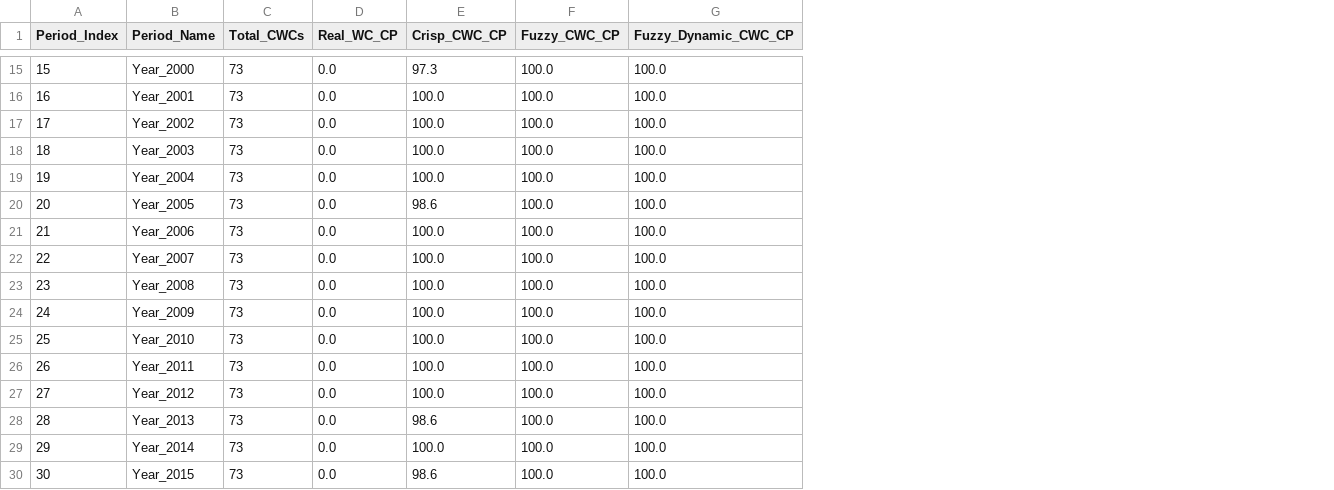
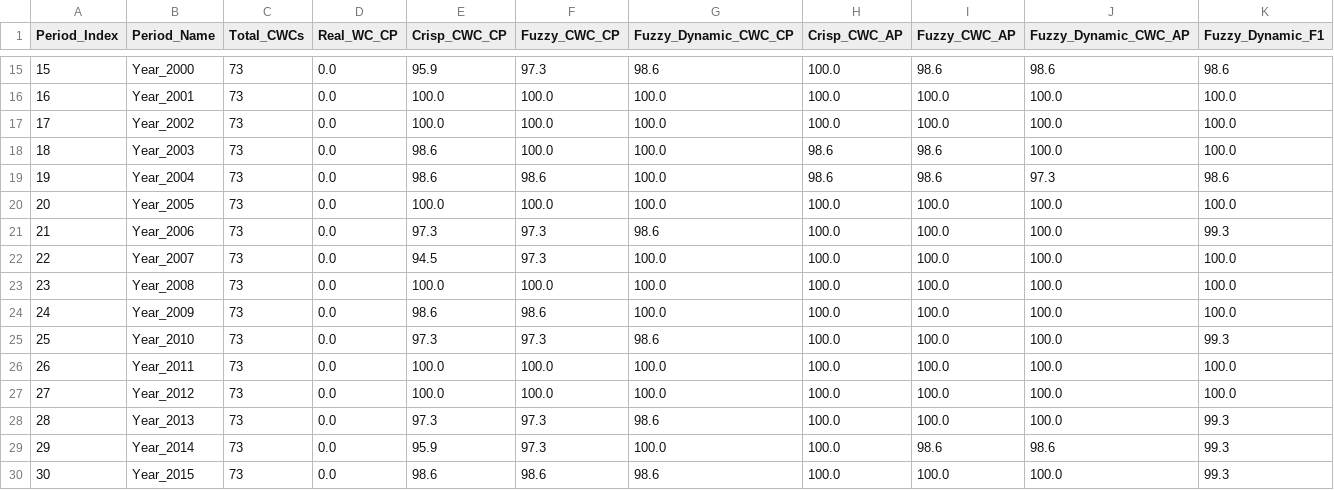
Before and after one commit to anhkiet1227/CS2208_Decision-Support-System, a CSV file: results/sim_log_year_n3_d5.csv, drawn as a sheet; only a part is shown, gaps mark what is left out; the diff covers the shown part only; the diff names each change by its address in the sheet, - before the commit and + after, or states it on an @@ line.

```diff
--- a/results/sim_log_year_n3_d5.csv
+++ b/results/sim_log_year_n3_d5.csv
+column H (Crisp_CWC_AP), rows 15-30: 100.0 | 100.0 | 100.0 | 98.6 | 98.6 | 100.0 | 100.0 | 100.0 | 100.0 | 100.0 | 100.0 | 100.0 | 100.0 | 100.0 | 100.0 | 100.0
+column I (Fuzzy_CWC_AP), rows 15-30: 98.6 | 100.0 | 100.0 | 98.6 | 98.6 | 100.0 | 100.0 | 100.0 | 100.0 | 100.0 | 100.0 | 100.0 | 100.0 | 100.0 | 98.6 | 100.0
+column J (Fuzzy_Dynamic_CWC_AP), rows 15-30: 98.6 | 100.0 | 100.0 | 100.0 | 97.3 | 100.0 | 100.0 | 100.0 | 100.0 | 100.0 | 100.0 | 100.0 | 100.0 | 100.0 | 98.6 | 100.0
+column K (Fuzzy_Dynamic_F1), rows 15-30: 98.6 | 100.0 | 100.0 | 100.0 | 98.6 | 100.0 | 99.3 | 100.0 | 100.0 | 100.0 | 99.3 | 100.0 | 100.0 | 99.3 | 99.3 | 99.3
-E15 (Crisp_CWC_CP): 97.3
+E15 (Crisp_CWC_CP): 95.9
-F15 (Fuzzy_CWC_CP): 100.0
+F15 (Fuzzy_CWC_CP): 97.3
-G15 (Fuzzy_Dynamic_CWC_CP): 100.0
+G15 (Fuzzy_Dynamic_CWC_CP): 98.6
-E18:E19 (Crisp_CWC_CP): 100.0
+E18:E19 (Crisp_CWC_CP): 98.6
-F19 (Fuzzy_CWC_CP): 100.0
+F19 (Fuzzy_CWC_CP): 98.6
-E20 (Crisp_CWC_CP): 98.6
+E20 (Crisp_CWC_CP): 100.0
-E21 (Crisp_CWC_CP): 100.0
+E21 (Crisp_CWC_CP): 97.3
-F21:F22 (Fuzzy_CWC_CP): 100.0
+F21:F22 (Fuzzy_CWC_CP): 97.3
-G21 (Fuzzy_Dynamic_CWC_CP): 100.0
+G21 (Fuzzy_Dynamic_CWC_CP): 98.6
-E22 (Crisp_CWC_CP): 100.0
+E22 (Crisp_CWC_CP): 94.5
-E24 (Crisp_CWC_CP): 100.0
+E24 (Crisp_CWC_CP): 98.6
-F24 (Fuzzy_CWC_CP): 100.0
+F24 (Fuzzy_CWC_CP): 98.6
-E25 (Crisp_CWC_CP): 100.0
+E25 (Crisp_CWC_CP): 97.3
-F25 (Fuzzy_CWC_CP): 100.0
+F25 (Fuzzy_CWC_CP): 97.3
-G25 (Fuzzy_Dynamic_CWC_CP): 100.0
+G25 (Fuzzy_Dynamic_CWC_CP): 98.6
-E28 (Crisp_CWC_CP): 98.6
+E28 (Crisp_CWC_CP): 97.3
-F28:F29 (Fuzzy_CWC_CP): 100.0
+F28:F29 (Fuzzy_CWC_CP): 97.3
-G28 (Fuzzy_Dynamic_CWC_CP): 100.0
+G28 (Fuzzy_Dynamic_CWC_CP): 98.6
-E29 (Crisp_CWC_CP): 100.0
+E29 (Crisp_CWC_CP): 95.9
-F30 (Fuzzy_CWC_CP): 100.0
+F30 (Fuzzy_CWC_CP): 98.6
-G30 (Fuzzy_Dynamic_CWC_CP): 100.0
+G30 (Fuzzy_Dynamic_CWC_CP): 98.6
```
Also changed, not shown: 33 edited cells elsewhere in this file, data/rajendranagar_weather_1986_2015.csv, results/sim_log_kharif_flowering_n5_d5.csv, 20 other files.
